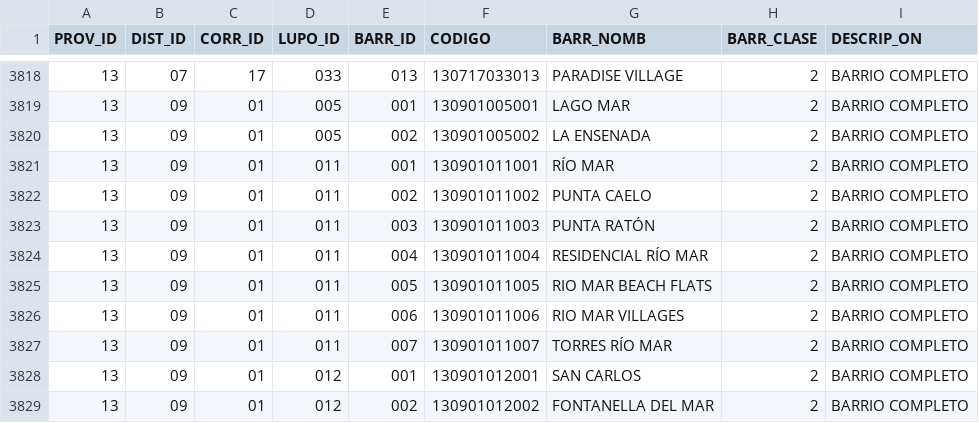
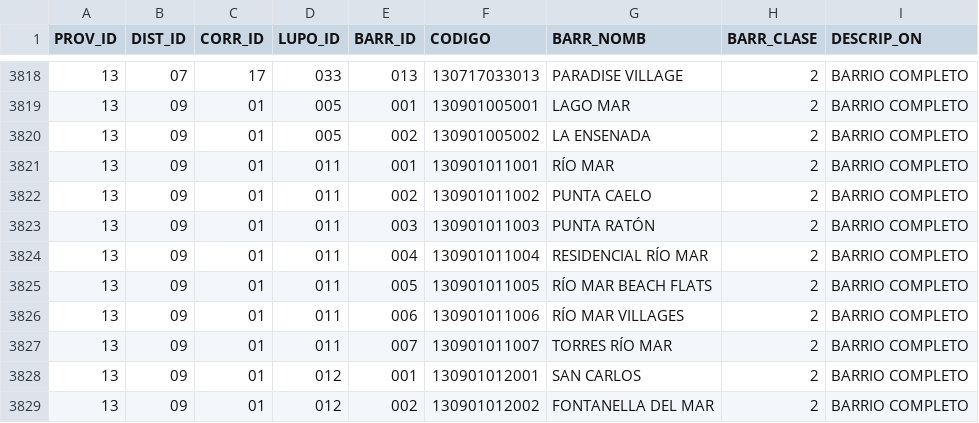
Before and after one commit to viquezr-dev/panama_territorio, a CSV file: data/barrios.csv, drawn as a sheet; only a part is shown, gaps mark what is left out.

Commit message:
Add files via upload

```diff
--- a/data/barrios.csv
+++ b/data/barrios.csv
@@ -3824,4 +3824,4 @@ PROV_ID,DIST_ID,CORR_ID,LUPO_ID,BARR_ID,CODIGO,BARR_NOMB,BARR_CLASE,DESCRIP_ON
 13,09,01,011,004,130901011004,RESIDENCIAL RÍO MAR,2,BARRIO COMPLETO
-13,09,01,011,005,130901011005,RIO MAR BEACH FLATS,2,BARRIO COMPLETO
-13,09,01,011,006,130901011006,RIO MAR VILLAGES,2,BARRIO COMPLETO
+13,09,01,011,005,130901011005,RÍO MAR BEACH FLATS,2,BARRIO COMPLETO
+13,09,01,011,006,130901011006,RÍO MAR VILLAGES,2,BARRIO COMPLETO
 13,09,01,011,007,130901011007,TORRES RÍO MAR,2,BARRIO COMPLETO
```
